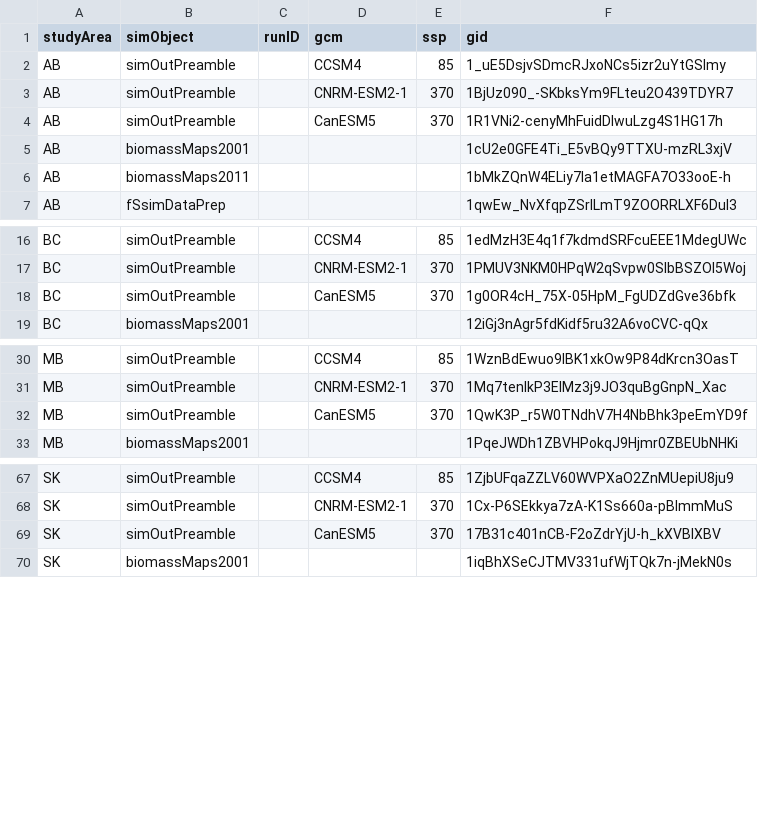
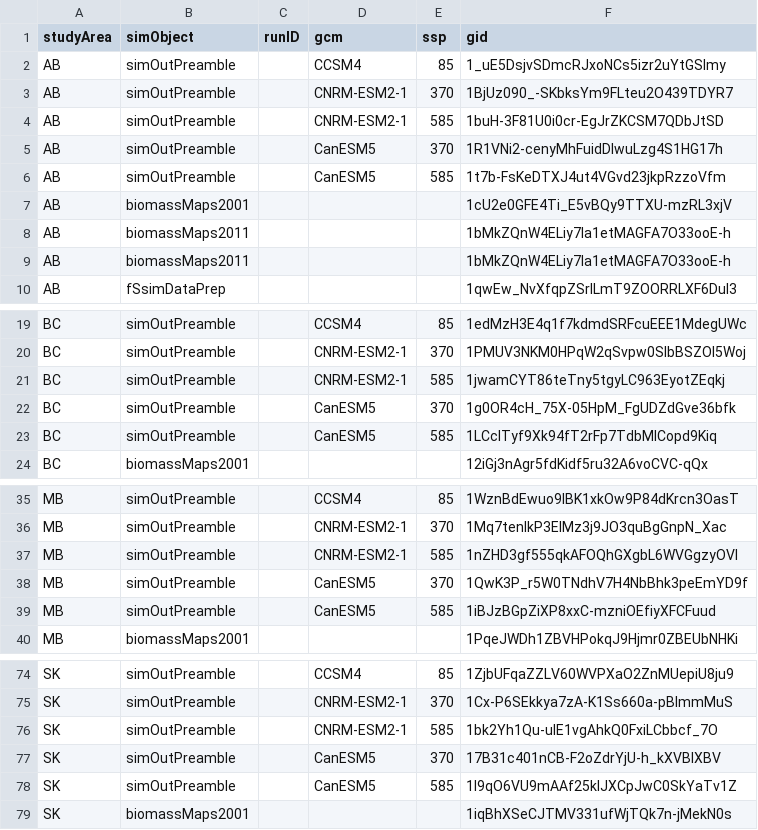
Before and after one commit to PredictiveEcology/WBI_forecasts, a CSV file: 05-google-ids.csv, drawn as a sheet; only a part is shown, gaps mark what is left out.

```diff
--- a/05-google-ids.csv
+++ b/05-google-ids.csv
@@ -3,4 +3,7 @@ AB,simOutPreamble,,CCSM4,85,1_uE5DsjvSDmcRJxoNCs5izr2uYtGSImy
 AB,simOutPreamble,,CNRM-ESM2-1,370,1BjUz090_-SKbksYm9FLteu2O439TDYR7
+AB,simOutPreamble,,CNRM-ESM2-1,585,1buH-3F81U0i0cr-EgJrZKCSM7QDbJtSD
 AB,simOutPreamble,,CanESM5,370,1R1VNi2-cenyMhFuidDIwuLzg4S1HG17h
+AB,simOutPreamble,,CanESM5,585,1t7b-FsKeDTXJ4ut4VGvd23jkpRzzoVfm
 AB,biomassMaps2001,,"",,1cU2e0GFE4Ti_E5vBQy9TTXU-mzRL3xjV
+AB,biomassMaps2011,,,,1bMkZQnW4ELiy7la1etMAGFA7O33ooE-h
 AB,biomassMaps2011,,"",,1bMkZQnW4ELiy7la1etMAGFA7O33ooE-h
@@ -17,3 +20,5 @@ BC,simOutPreamble,,CCSM4,85,1edMzH3E4q1f7kdmdSRFcuEEE1MdegUWc
 BC,simOutPreamble,,CNRM-ESM2-1,370,1PMUV3NKM0HPqW2qSvpw0SlbBSZOl5Woj
+BC,simOutPreamble,,CNRM-ESM2-1,585,1jwamCYT86teTny5tgyLC963EyotZEqkj
 BC,simOutPreamble,,CanESM5,370,1g0OR4cH_75X-05HpM_FgUDZdGve36bfk
+BC,simOutPreamble,,CanESM5,585,1LCcITyf9Xk94fT2rFp7TdbMlCopd9Kiq
 BC,biomassMaps2001,,"",,12iGj3nAgr5fdKidf5ru32A6voCVC-qQx
@@ -31,3 +36,5 @@ MB,simOutPreamble,,CCSM4,85,1WznBdEwuo9lBK1xkOw9P84dKrcn3OasT
 MB,simOutPreamble,,CNRM-ESM2-1,370,1Mq7tenlkP3ElMz3j9JO3quBgGnpN_Xac
+MB,simOutPreamble,,CNRM-ESM2-1,585,1nZHD3gf555qkAFOQhGXgbL6WVGgzyOVl
 MB,simOutPreamble,,CanESM5,370,1QwK3P_r5W0TNdhV7H4NbBhk3peEmYD9f
+MB,simOutPreamble,,CanESM5,585,1iBJzBGpZiXP8xxC-mzniOEfiyXFCFuud
 MB,biomassMaps2001,,"",,1PqeJWDh1ZBVHPokqJ9Hjmr0ZBEUbNHKi
@@ -68,3 +75,5 @@ SK,simOutPreamble,,CCSM4,85,1ZjbUFqaZZLV60WVPXaO2ZnMUepiU8ju9
 SK,simOutPreamble,,CNRM-ESM2-1,370,1Cx-P6SEkkya7zA-K1Ss660a-pBlmmMuS
+SK,simOutPreamble,,CNRM-ESM2-1,585,1bk2Yh1Qu-ulE1vgAhkQ0FxiLCbbcf_7O
 SK,simOutPreamble,,CanESM5,370,17B31c401nCB-F2oZdrYjU-h_kXVBlXBV
+SK,simOutPreamble,,CanESM5,585,1l9qO6VU9mAAf25klJXCpJwC0SkYaTv1Z
 SK,biomassMaps2001,,"",,1iqBhXSeCJTMV331ufWjTQk7n-jMekN0s
```
Also changed, not shown: 15 other files.
